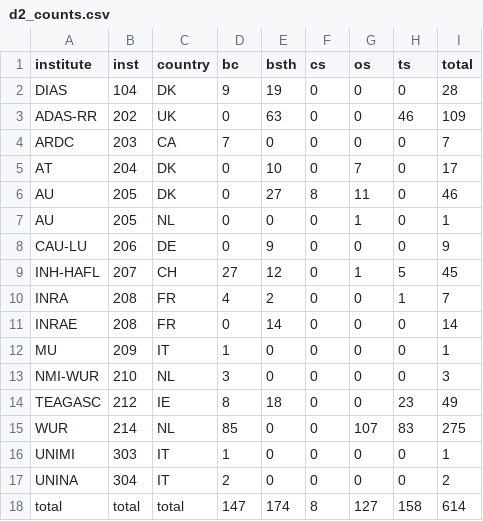
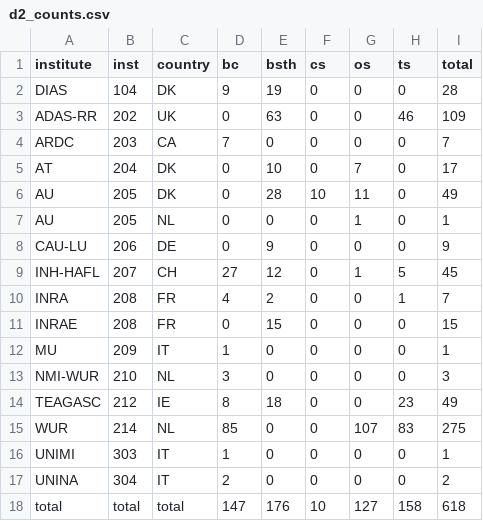
Before and after one commit to AU-BCE-EE/Hafner-2024-ALFAM2-dev, a CSV file: pars/output/d2_counts.csv, drawn as a sheet.

```diff
--- a/pars/output/d2_counts.csv
+++ b/pars/output/d2_counts.csv
@@ -5,3 +5,3 @@ ARDC,203,CA,7,0,0,0,0,7
 AT,204,DK,0,10,0,7,0,17
-AU,205,DK,0,27,8,11,0,46
+AU,205,DK,0,28,10,11,0,49
 AU,205,NL,0,0,0,1,0,1
@@ -10,3 +10,3 @@ INH-HAFL,207,CH,27,12,0,1,5,45
 INRA,208,FR,4,2,0,0,1,7
-INRAE,208,FR,0,14,0,0,0,14
+INRAE,208,FR,0,15,0,0,0,15
 MU,209,IT,1,0,0,0,0,1
@@ -17,2 +17,2 @@ UNIMI,303,IT,1,0,0,0,0,1
 UNINA,304,IT,2,0,0,0,0,2
-total,total,total,147,174,8,127,158,614
+total,total,total,147,176,10,127,158,618
```
Also changed, not shown: pars/output/boot_summary.csv, pars/output/d1_counts.csv, 7 other files.
